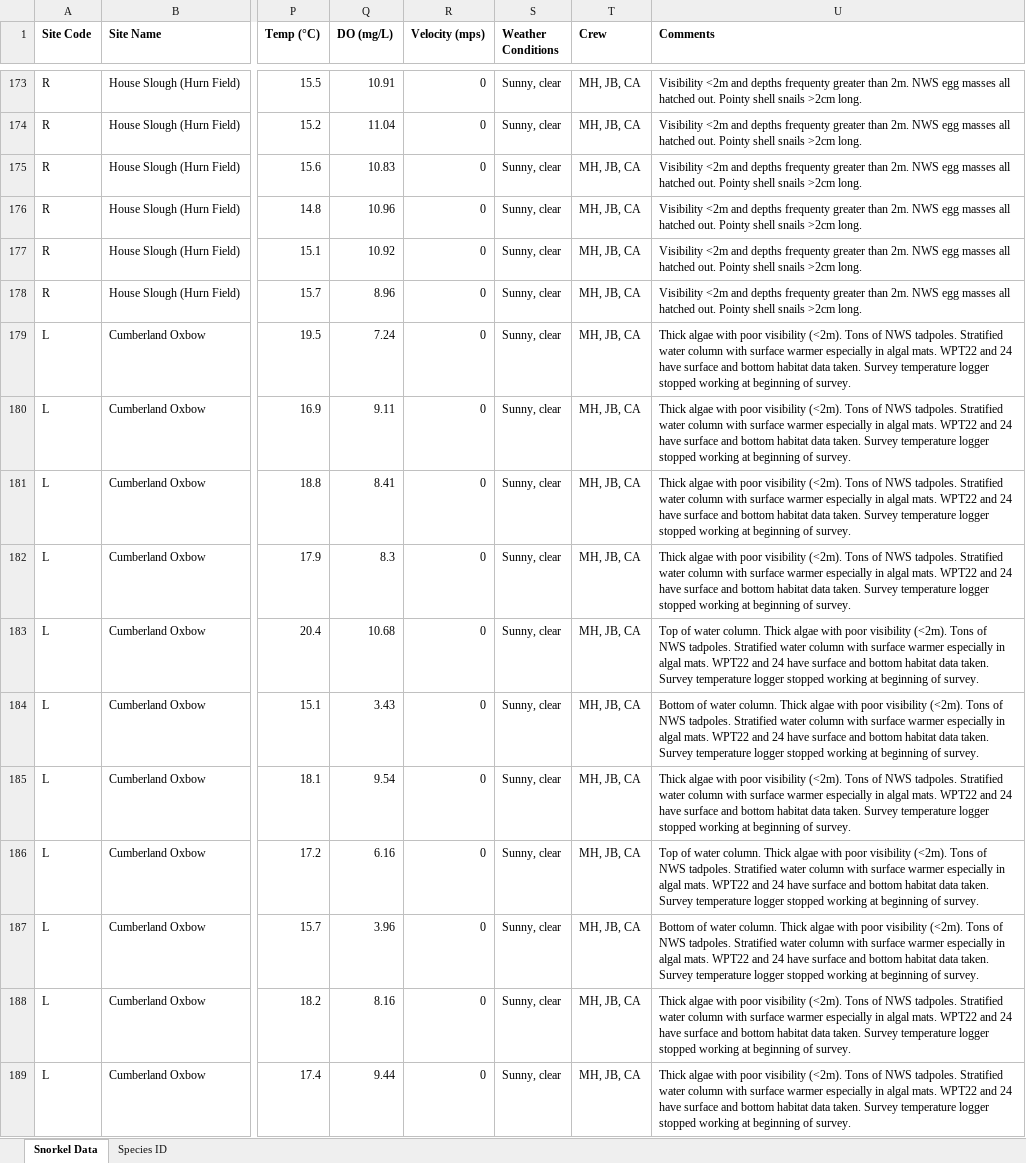
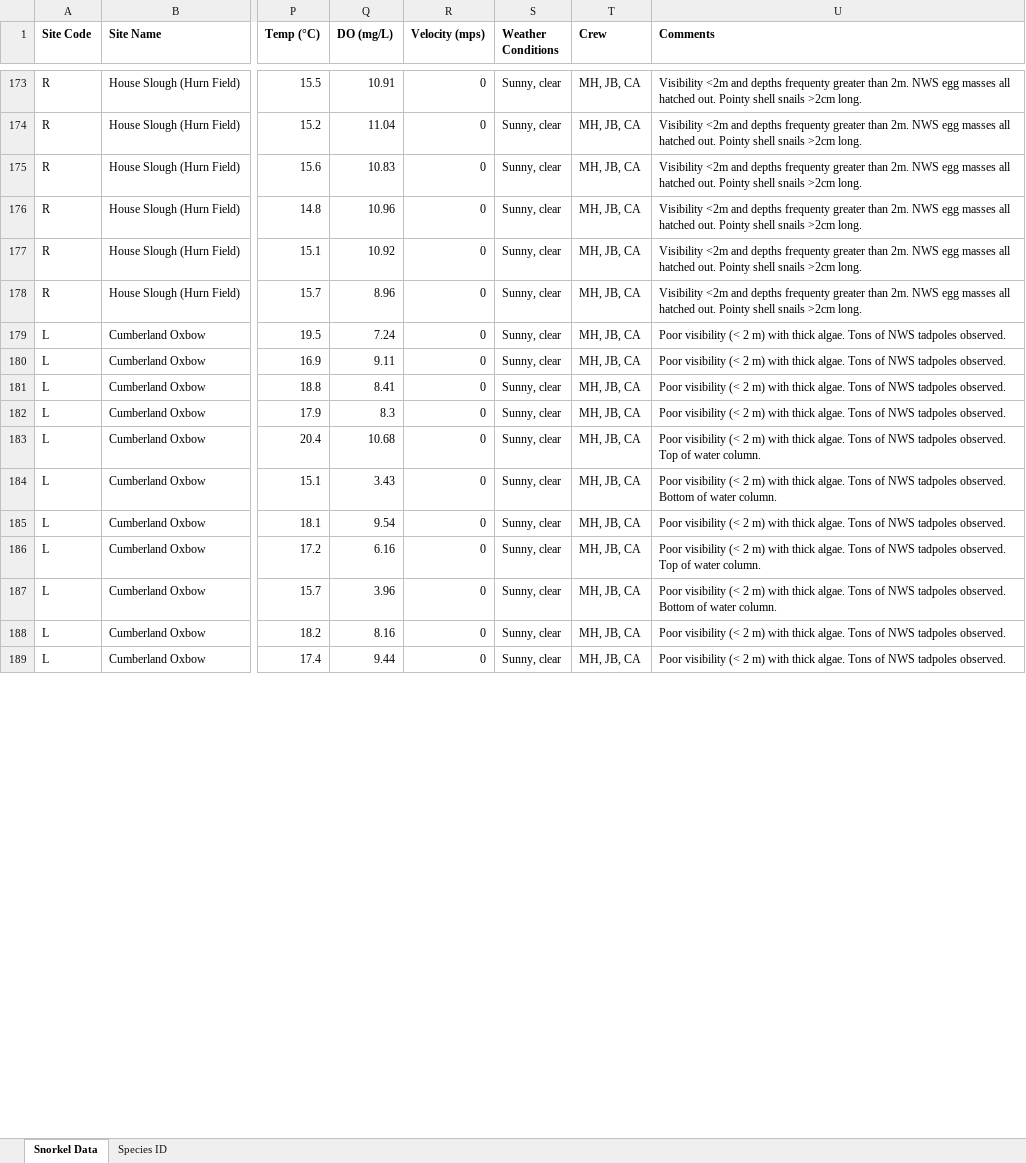
Before and after one commit to maddie-hicks/seasonal-floodplains, an Excel workbook: Reports/Seasonal_Habitat_Survey_Data_2021_Final.xlsx, sheet Snorkel Data, drawn as a sheet; only a part is shown, gaps mark what is left out; values as stored, in another font and other column widths than the file's, no borders; the diff covers the shown part only; the diff names each change by its address in the sheet, - before the commit and + after, or states it on an @@ line.

```diff
--- a/Reports/Seasonal_Habitat_Survey_Data_2021_Final.xlsx (sheet Snorkel Data)
+++ b/Reports/Seasonal_Habitat_Survey_Data_2021_Final.xlsx (sheet Snorkel Data)
-U179:U182 (Comments): Thick algae with poor visibility (<2m). Tons of NWS tadpoles. Stratified water column with surface warmer especially in algal mats. WPT22 and 24 have surface and bottom habitat data taken. Survey temperature logger stopped working at beginning of survey.
+U179:U182 (Comments): Poor visibility (< 2 m) with thick algae. Tons of NWS tadpoles observed.
-U183 (Comments): Top of water column. Thick algae with poor visibility (<2m). Tons of NWS tadpoles. Stratified water column with surface warmer especially in algal mats. WPT22 and 24 have surface and bottom habitat data taken. Survey temperature logger stopped working at beginning of survey.
+U183 (Comments): Poor visibility (< 2 m) with thick algae. Tons of NWS tadpoles observed. Top of water column.
-U184 (Comments): Bottom of water column. Thick algae with poor visibility (<2m). Tons of NWS tadpoles. Stratified water column with surface warmer especially in algal mats. WPT22 and 24 have surface and bottom habitat data taken. Survey temperature logger stopped working at beginning of survey.
+U184 (Comments): Poor visibility (< 2 m) with thick algae. Tons of NWS tadpoles observed. Bottom of water column.
-U185 (Comments): Thick algae with poor visibility (<2m). Tons of NWS tadpoles. Stratified water column with surface warmer especially in algal mats. WPT22 and 24 have surface and bottom habitat data taken. Survey temperature logger stopped working at beginning of survey.
+U185 (Comments): Poor visibility (< 2 m) with thick algae. Tons of NWS tadpoles observed.
-U186 (Comments): Top of water column. Thick algae with poor visibility (<2m). Tons of NWS tadpoles. Stratified water column with surface warmer especially in algal mats. WPT22 and 24 have surface and bottom habitat data taken. Survey temperature logger stopped working at beginning of survey.
+U186 (Comments): Poor visibility (< 2 m) with thick algae. Tons of NWS tadpoles observed. Top of water column.
-U187 (Comments): Bottom of water column. Thick algae with poor visibility (<2m). Tons of NWS tadpoles. Stratified water column with surface warmer especially in algal mats. WPT22 and 24 have surface and bottom habitat data taken. Survey temperature logger stopped working at beginning of survey.
+U187 (Comments): Poor visibility (< 2 m) with thick algae. Tons of NWS tadpoles observed. Bottom of water column.
-U188:U189 (Comments): Thick algae with poor visibility (<2m). Tons of NWS tadpoles. Stratified water column with surface warmer especially in algal mats. WPT22 and 24 have surface and bottom habitat data taken. Survey temperature logger stopped working at beginning of survey.
+U188:U189 (Comments): Poor visibility (< 2 m) with thick algae. Tons of NWS tadpoles observed.
```
Also changed, not shown: 87 edited cells elsewhere in this sheet, Reports/Seasonal_Habitat_Landmark_Waypoints_2021_Final.xlsx, 15 other files.
